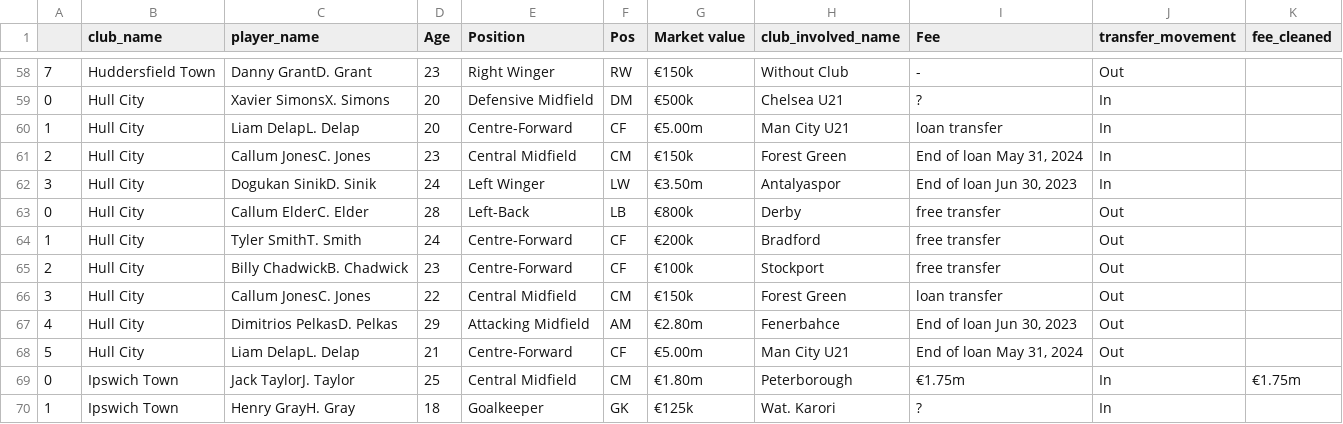
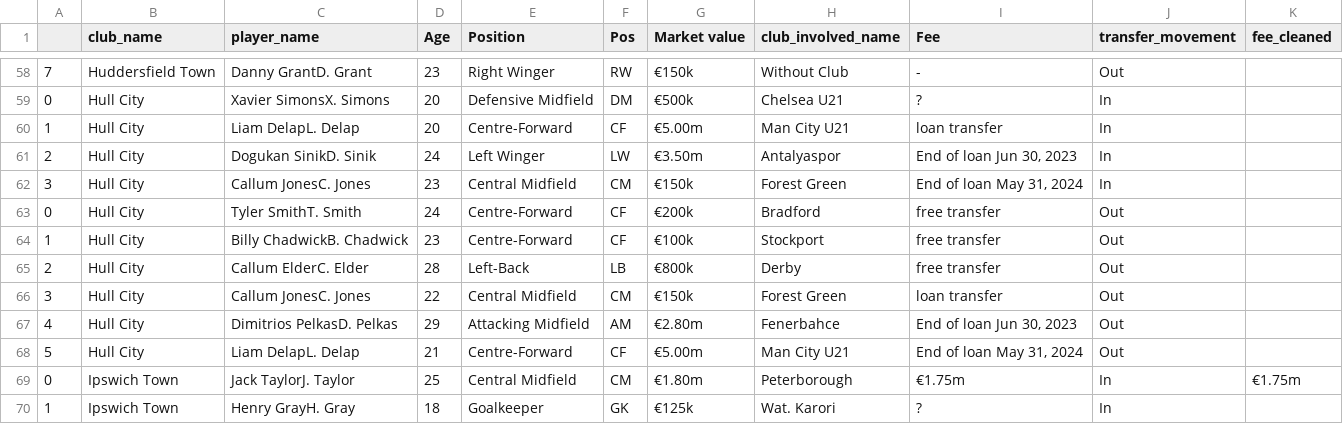
Before and after one commit to AhanPenkar/live-transfers, a CSV file: data/championship.csv, drawn as a sheet; only a part is shown, gaps mark what is left out.

```diff
--- a/data/championship.csv
+++ b/data/championship.csv
@@ -60,7 +60,7 @@
 1,Hull City,Liam DelapL. Delap,20,Centre-Forward,CF,€5.00m,Man City U21,loan transfer,In,
-2,Hull City,Callum JonesC. Jones,23,Central Midfield,CM,€150k,Forest Green,"End of loan May 31, 2024",In,
-3,Hull City,Dogukan SinikD. Sinik,24,Left Winger,LW,€3.50m,Antalyaspor,"End of loan Jun 30, 2023",In,
-0,Hull City,Callum ElderC. Elder,28,Left-Back,LB,€800k,Derby,free transfer,Out,
-1,Hull City,Tyler SmithT. Smith,24,Centre-Forward,CF,€200k,Bradford,free transfer,Out,
-2,Hull City,Billy ChadwickB. Chadwick,23,Centre-Forward,CF,€100k,Stockport,free transfer,Out,
+2,Hull City,Dogukan SinikD. Sinik,24,Left Winger,LW,€3.50m,Antalyaspor,"End of loan Jun 30, 2023",In,
+3,Hull City,Callum JonesC. Jones,23,Central Midfield,CM,€150k,Forest Green,"End of loan May 31, 2024",In,
+0,Hull City,Tyler SmithT. Smith,24,Centre-Forward,CF,€200k,Bradford,free transfer,Out,
+1,Hull City,Billy ChadwickB. Chadwick,23,Centre-Forward,CF,€100k,Stockport,free transfer,Out,
+2,Hull City,Callum ElderC. Elder,28,Left-Back,LB,€800k,Derby,free transfer,Out,
 3,Hull City,Callum JonesC. Jones,22,Central Midfield,CM,€150k,Forest Green,loan transfer,Out,
```
Also changed, not shown: data/1-bundesliga.csv, data/eredivisie.csv, 6 other files.
